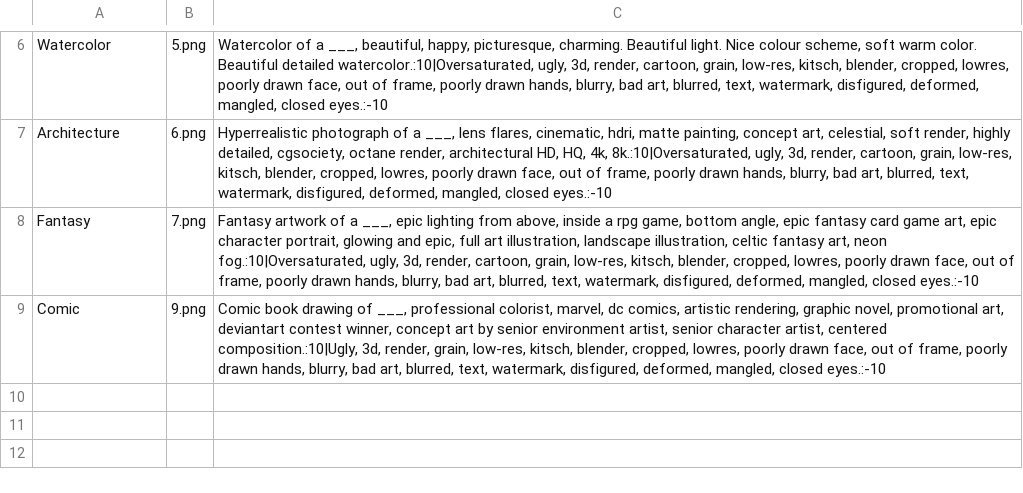
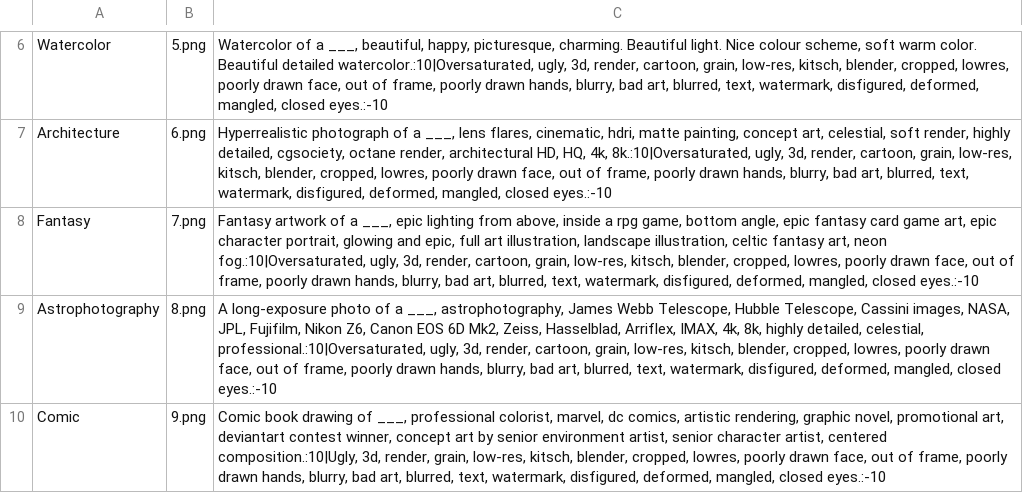
Before and after one commit to Stability-AI/stability-blender-addon, a CSV file: presets.csv, drawn as a sheet; only a part is shown, gaps mark what is left out; the diff names each change by its address in the sheet, - before the commit and + after, or states it on an @@ line.

Commit message:
use render result, and validation for init image size

```diff
--- a/presets.csv
+++ b/presets.csv
+row 9: Astrophotography | 8.png | A long-exposure photo of a ___, astrophotography, James Webb Telescope, Hubble Telescope, Cassini images, NASA, JPL, Fujifilm, Nikon Z6, Canon EOS 6D Mk2, Zeiss, Hasselblad, Arriflex, IMAX, 4k, 8k, highly detailed, celestial, professional.:10|Oversaturated, ugly, 3d, render, cartoon, grain, low-res, kitsch, blender, cropped, lowres, poorly drawn face, out of frame, poorly drawn hands, blurry, bad art, blurred, text, watermark, disfigured, deformed, mangled, closed eyes.:-10
```
Also changed, not shown: 3 other files.
